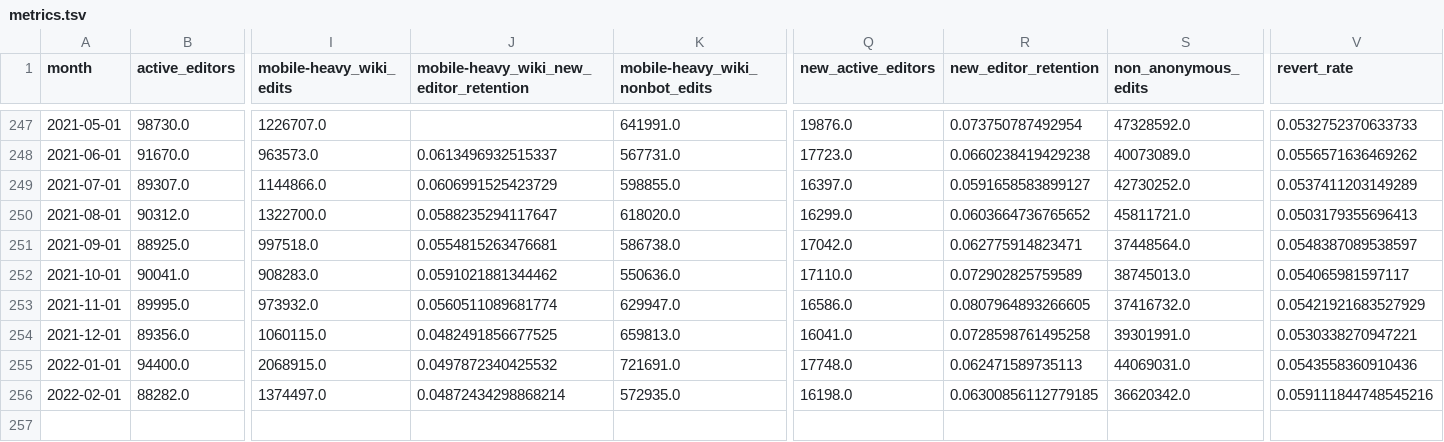
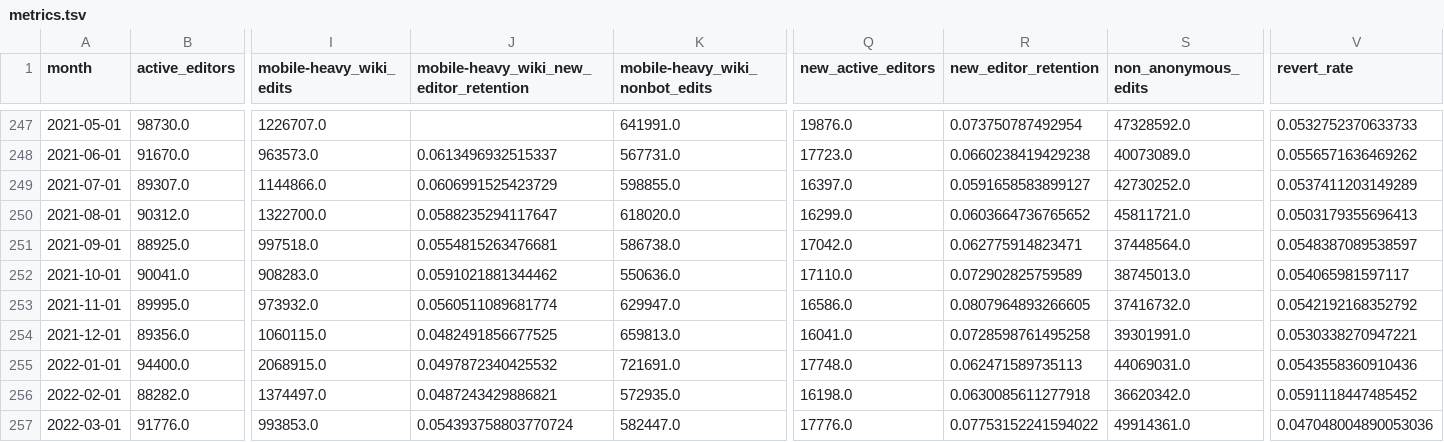
Before and after one commit to wikimedia-research/movement-metrics, a TSV file: metrics/metrics.tsv, drawn as a sheet; only a part is shown, gaps mark what is left out; rows hold the shown columns only; the diff names each change by its address in the sheet, - before the commit and + after, or states it on an @@ line.

Commit message:
Update March 2022 metrics

```diff
--- a/metrics/metrics.tsv
+++ b/metrics/metrics.tsv
-V253 (revert_rate): 0.05421921683527929
+V253 (revert_rate): 0.0542192168352792
-J256: 0.04872434298868214
+J256: 0.0487243429886821
-R256 (new_editor_retention): 0.06300856112779185
+R256 (new_editor_retention): 0.0630085611277918
-V256 (revert_rate): 0.059111844748545216
+V256 (revert_rate): 0.0591118447485452
+row 257: 2022-03-01 | 91776.0 | 993853.0 | 0.054393758803770724 | 582447.0 | 17776.0 | 0.07753152241594022 | 49914361.0 | 0.047048004890053036
```
Also changed, not shown: metrics/diversity_metrics.tsv, 6 other files.
